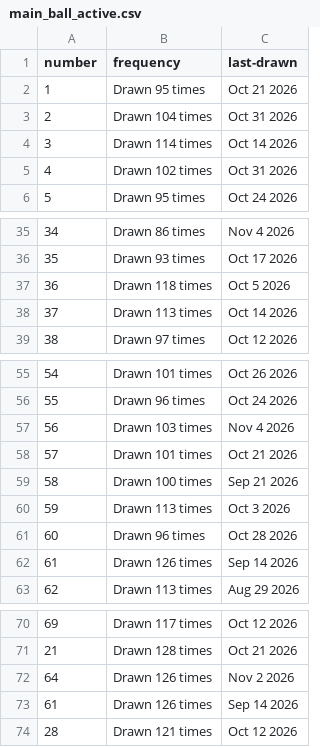
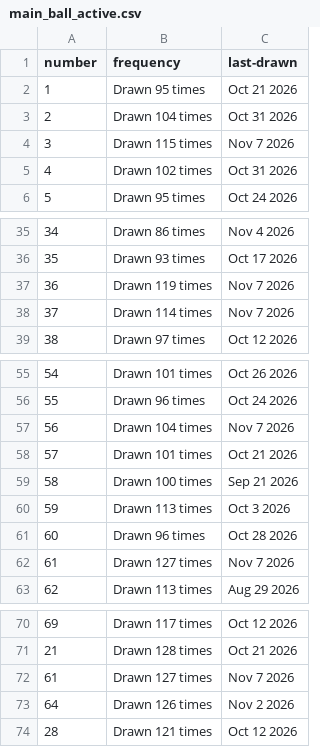
Before and after one commit to kv-hearst/powerball, a CSV file: data/main_ball_active.csv, drawn as a sheet; only a part is shown, gaps mark what is left out.

```diff
--- a/data/main_ball_active.csv
+++ b/data/main_ball_active.csv
@@ -3,3 +3,3 @@ number,frequency,last-drawn
 2,Drawn 104 times,Oct 31 2026
-3,Drawn 114 times,Oct 14 2026
+3,Drawn 115 times,Nov 7 2026
 4,Drawn 102 times,Oct 31 2026
@@ -36,4 +36,4 @@ number,frequency,last-drawn
 35,Drawn 93 times,Oct 17 2026
-36,Drawn 118 times,Oct 5 2026
-37,Drawn 113 times,Oct 14 2026
+36,Drawn 119 times,Nov 7 2026
+37,Drawn 114 times,Nov 7 2026
 38,Drawn 97 times,Oct 12 2026
@@ -56,3 +56,3 @@ number,frequency,last-drawn
 55,Drawn 96 times,Oct 24 2026
-56,Drawn 103 times,Nov 4 2026
+56,Drawn 104 times,Nov 7 2026
 57,Drawn 101 times,Oct 21 2026
@@ -61,3 +61,3 @@ number,frequency,last-drawn
 60,Drawn 96 times,Oct 28 2026
-61,Drawn 126 times,Sep 14 2026
+61,Drawn 127 times,Nov 7 2026
 62,Drawn 113 times,Aug 29 2026
@@ -71,4 +71,4 @@ number,frequency,last-drawn
 21,Drawn 128 times,Oct 21 2026
+61,Drawn 127 times,Nov 7 2026
 64,Drawn 126 times,Nov 2 2026
-61,Drawn 126 times,Sep 14 2026
 28,Drawn 121 times,Oct 12 2026
```
Also changed, not shown: data/main_ball.csv, data/main_ball_cleaned.csv, 4 other files.
